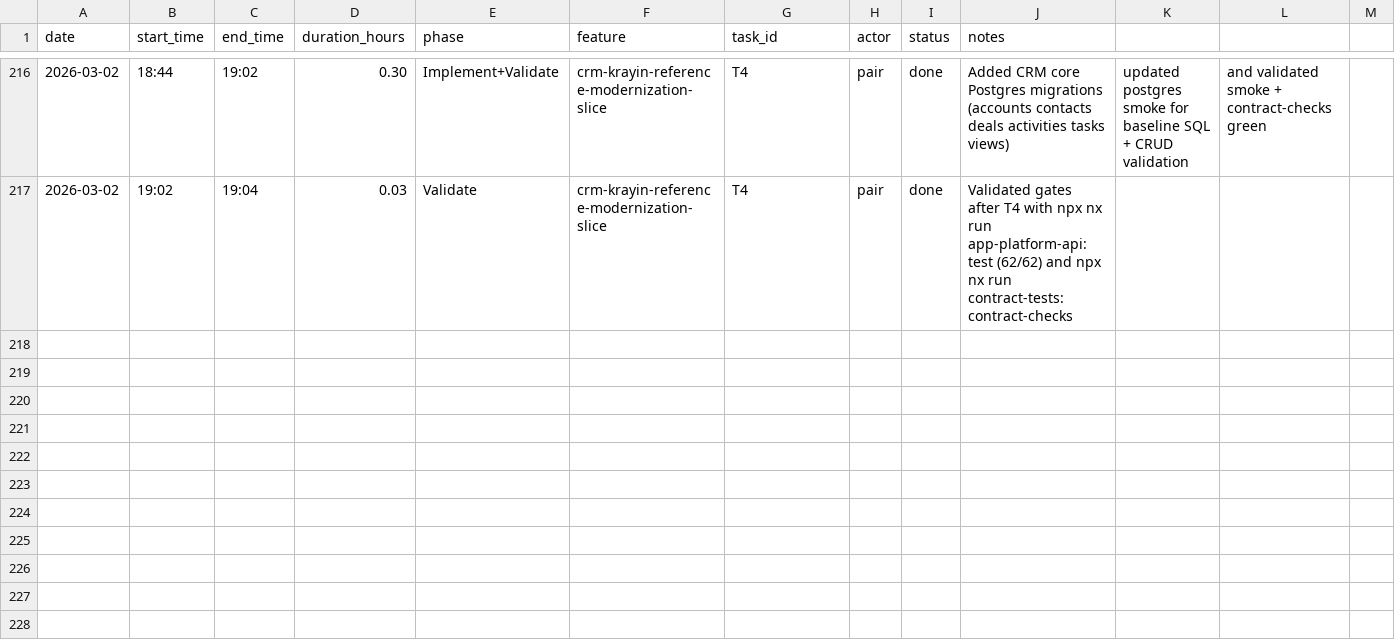
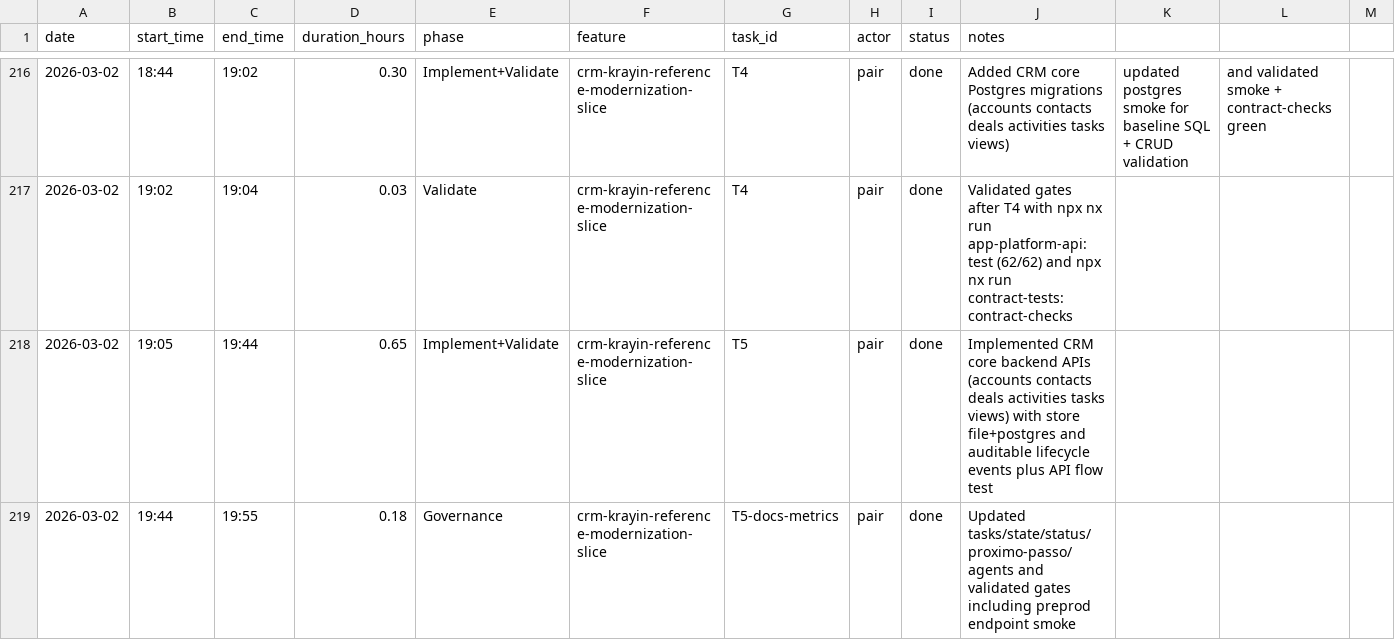
Before and after one commit to lucasricardolebre1984/SaaS, a CSV file: .specs/project/worklog.csv, drawn as a sheet; only a part is shown, gaps mark what is left out; the diff names each change by its address in the sheet, - before the commit and + after, or states it on an @@ line.

Commit message:
feat(crm): complete T5 backend APIs with auditable crm-core flow

```diff
--- a/.specs/project/worklog.csv
+++ b/.specs/project/worklog.csv
+row 218: 2026-03-02 | 19:05 | 19:44 | 0.65 | Implement+Validate | crm-krayin-reference-modernization-slice | T5 | pair | done | Implemented CRM core backend APIs (accounts contacts deals activities tasks views) with store file+postgres and auditable lifecycle events plus API flow test
+row 219: 2026-03-02 | 19:44 | 19:55 | 0.18 | Governance | crm-krayin-reference-modernization-slice | T5-docs-metrics | pair | done | Updated tasks/state/status/proximo-passo/agents and validated gates including preprod endpoint smoke
```
Also changed, not shown: .specs/project/costlog.csv, 12 other files.
